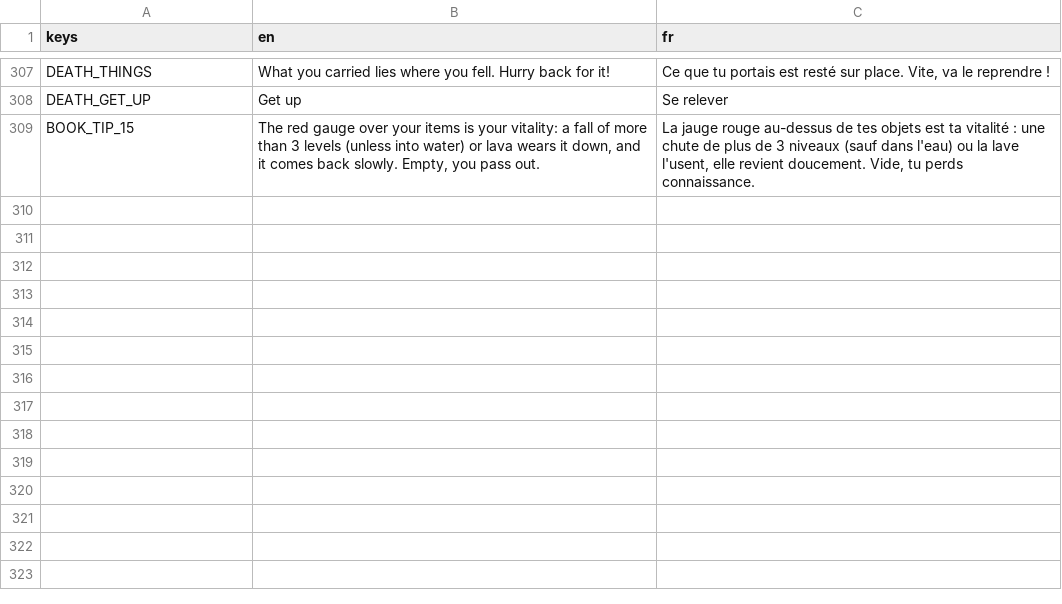
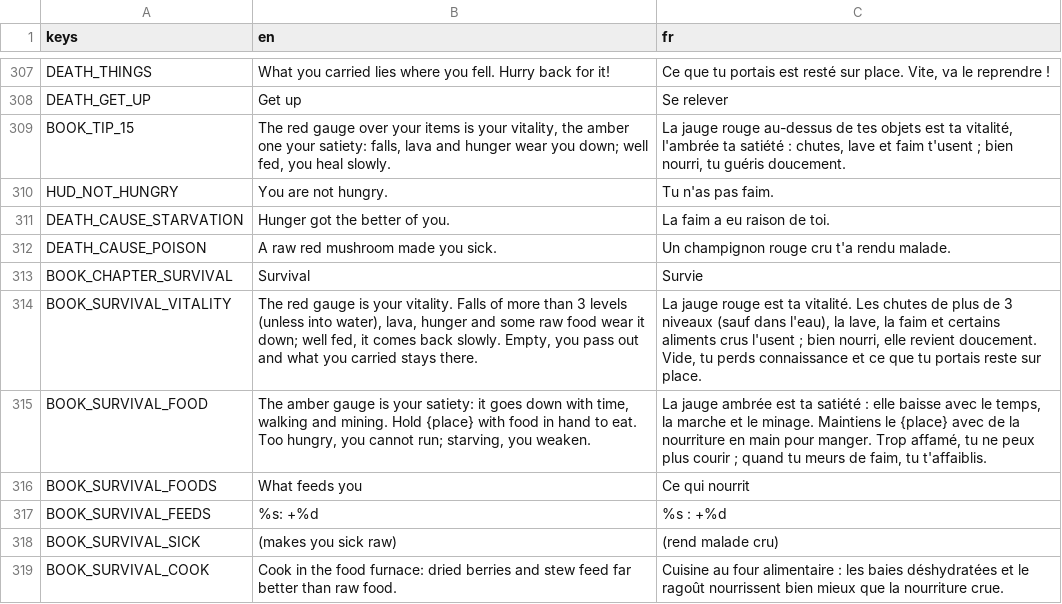
Before and after one commit to FrostTK/Leguitz, a CSV file: i18n/strings.csv, drawn as a sheet; only a part is shown, gaps mark what is left out.

```diff
--- a/i18n/strings.csv
+++ b/i18n/strings.csv
@@ -308,2 +308,12 @@ DEATH_THINGS,What you carried lies where you fell. Hurry back for it!,"Ce que tu
 DEATH_GET_UP,Get up,Se relever
-BOOK_TIP_15,"The red gauge over your items is your vitality: a fall of more than 3 levels (unless into water) or lava wears it down, and it comes back slowly. Empty, you pass out.","La jauge rouge au-dessus de tes objets est ta vitalité : une chute de plus de 3 niveaux (sauf dans l'eau) ou la lave l'usent, elle revient doucement. Vide, tu perds connaissance."
+BOOK_TIP_15,"The red gauge over your items is your vitality, the amber one your satiety: falls, lava and hunger wear you down; well fed, you heal slowly.","La jauge rouge au-dessus de tes objets est ta vitalité, l'ambrée ta satiété : chutes, lave et faim t'usent ; bien nourri, tu guéris doucement."
+HUD_NOT_HUNGRY,You are not hungry.,Tu n'as pas faim.
+DEATH_CAUSE_STARVATION,Hunger got the better of you.,La faim a eu raison de toi.
+DEATH_CAUSE_POISON,A raw red mushroom made you sick.,Un champignon rouge cru t'a rendu malade.
+BOOK_CHAPTER_SURVIVAL,Survival,Survie
+BOOK_SURVIVAL_VITALITY,"The red gauge is your vitality. Falls of more than 3 levels (unless into water), lava, hunger and some raw food wear it down; well fed, it comes back slowly. Empty, you pass out and what you carried stays there.","La jauge rouge est ta vitalité. Les chutes de plus de 3 niveaux (sauf dans l'eau), la lave, la faim et certains aliments crus l'usent ; bien nourri, elle revient doucement. Vide, tu perds connaissance et ce que tu portais reste sur place."
+BOOK_SURVIVAL_FOOD,"The amber gauge is your satiety: it goes down with time, walking and mining. Hold {place} with food in hand to eat. Too hungry, you cannot run; starving, you weaken.","La jauge ambrée est ta satiété : elle baisse avec le temps, la marche et le minage. Maintiens le {place} avec de la nourriture en main pour manger. Trop affamé, tu ne peux plus courir ; quand tu meurs de faim, tu t'affaiblis."
+BOOK_SURVIVAL_FOODS,What feeds you,Ce qui nourrit
+BOOK_SURVIVAL_FEEDS,%s: +%d,%s : +%d
+BOOK_SURVIVAL_SICK,(makes you sick raw),(rend malade cru)
+BOOK_SURVIVAL_COOK,Cook in the food furnace: dried berries and stew feed far better than raw food.,Cuisine au four alimentaire : les baies déshydratées et le ragoût nourrissent bien mieux que la nourriture crue.
```
Also changed, not shown: 17 other files.
